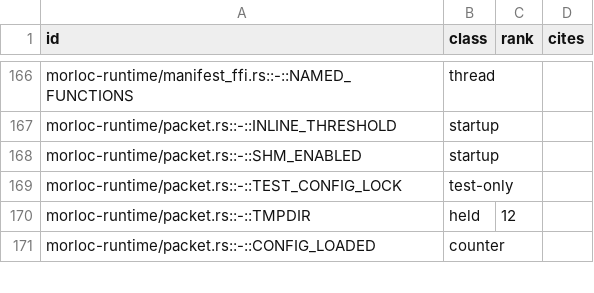
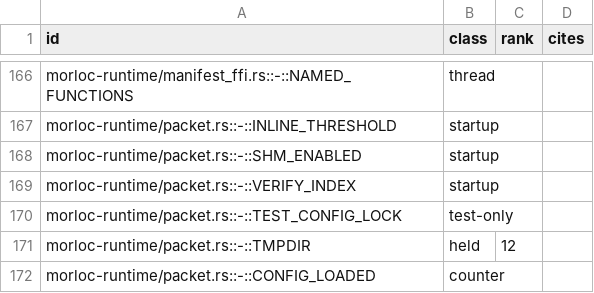
Before and after one commit to morloc-project/morloc, a TSV file: model/runtime/registry.tsv, drawn as a sheet; only a part is shown, gaps mark what is left out; the diff names each change by its address in the sheet, - before the commit and + after, or states it on an @@ line.

```diff
--- a/model/runtime/registry.tsv
+++ b/model/runtime/registry.tsv
+row 169: morloc-runtime/packet.rs::-::VERIFY_INDEX | startup
```
Also changed, not shown: 19 other files.
